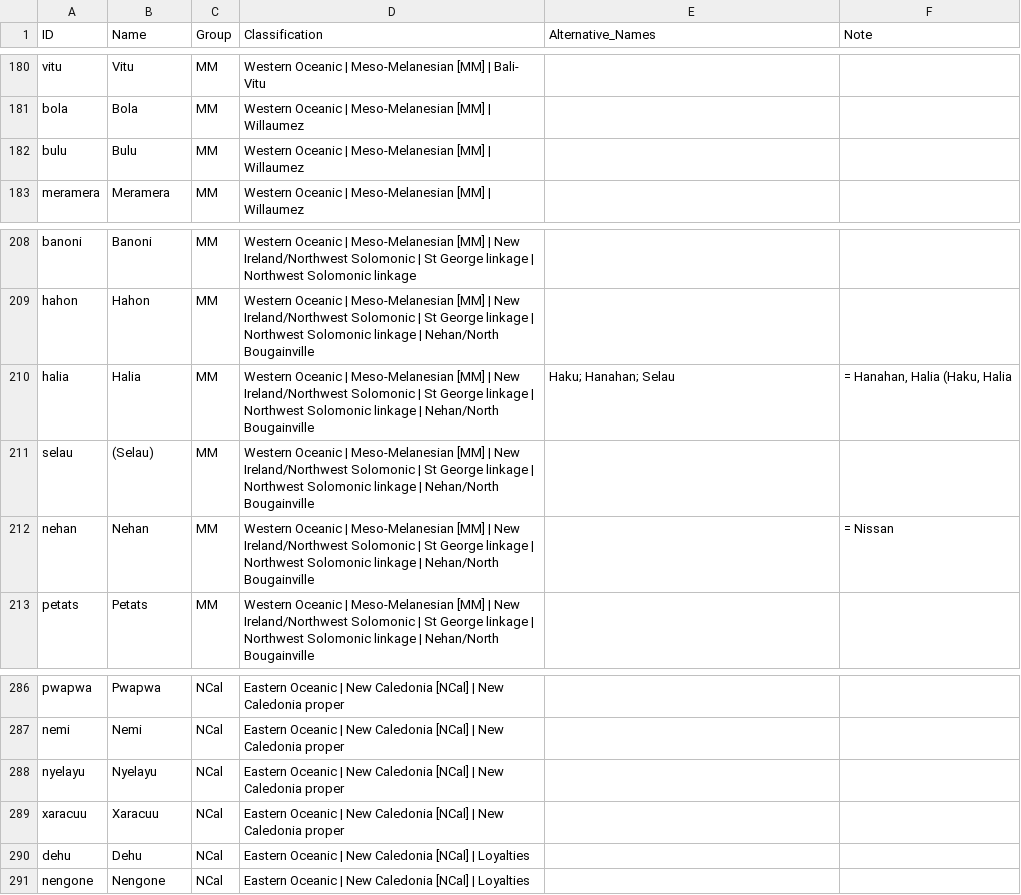
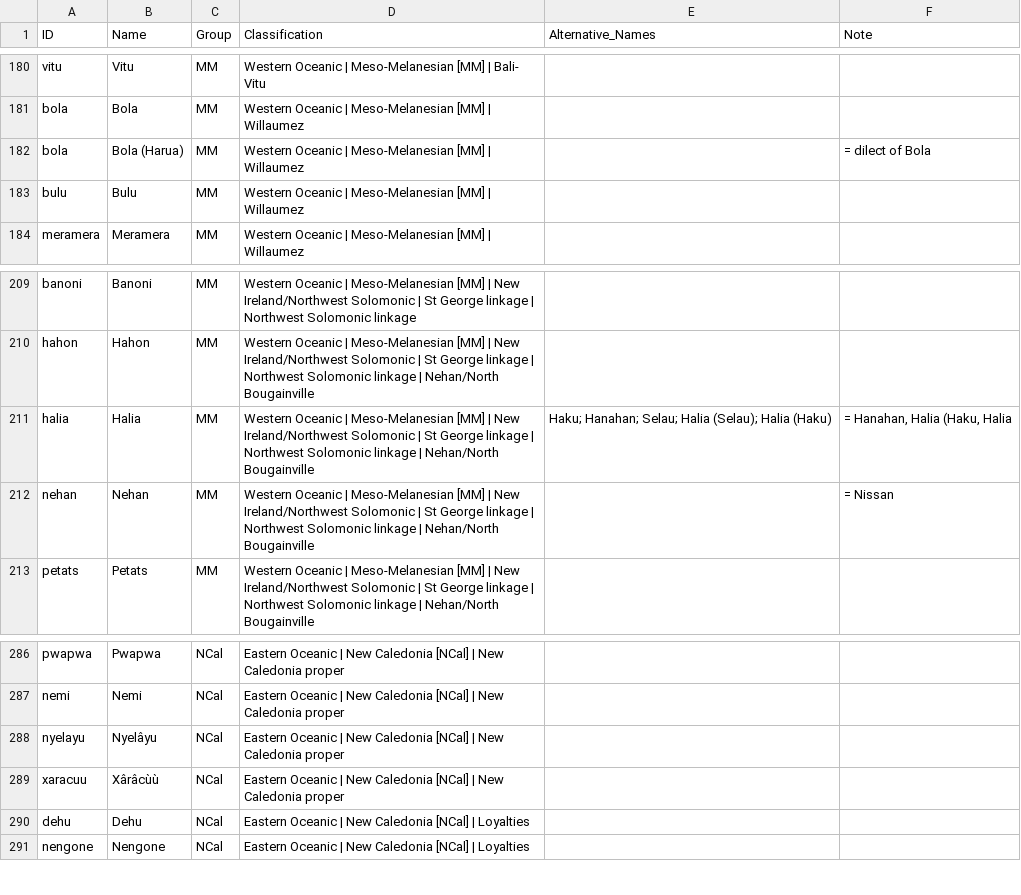
Before and after one commit to lexibank/tlopo, a CSV file: raw/vol1/languages.csv, drawn as a sheet; only a part is shown, gaps mark what is left out.

```diff
--- a/raw/vol1/languages.csv
+++ b/raw/vol1/languages.csv
@@ -181,2 +181,3 @@ vitu,Vitu,MM,Western Oceanic | Meso-Melanesian [MM] | Bali- Vitu,,
 bola,Bola,MM,Western Oceanic | Meso-Melanesian [MM] | Willaumez,,
+bola,Bola (Harua),MM,Western Oceanic | Meso-Melanesian [MM] | Willaumez,,= dilect of Bola
 bulu,Bulu,MM,Western Oceanic | Meso-Melanesian [MM] | Willaumez,,
@@ -209,4 +210,3 @@ banoni,Banoni,MM,Western Oceanic | Meso-Melanesian [MM] | New Ireland/Northwest
 hahon,Hahon,MM,Western Oceanic | Meso-Melanesian [MM] | New Ireland/Northwest Solomonic | St George linkage | Northwest Solomonic linkage | Nehan/North Bougainville,,
-halia,Halia,MM,Western Oceanic | Meso-Melanesian [MM] | New Ireland/Northwest Solomonic | St George linkage | Northwest Solomonic linkage | Nehan/North Bougainville,Haku; Hanahan; Selau,"= Hanahan, Halia (Haku, Halia"
-selau,(Selau),MM,Western Oceanic | Meso-Melanesian [MM] | New Ireland/Northwest Solomonic | St George linkage | Northwest Solomonic linkage | Nehan/North Bougainville,,
+halia,Halia,MM,Western Oceanic | Meso-Melanesian [MM] | New Ireland/Northwest Solomonic | St George linkage | Northwest Solomonic linkage | Nehan/North Bougainville,Haku; Hanahan; Selau; Halia (Selau); Halia (Haku),"= Hanahan, Halia (Haku, Halia"
 nehan,Nehan,MM,Western Oceanic | Meso-Melanesian [MM] | New Ireland/Northwest Solomonic | St George linkage | Northwest Solomonic linkage | Nehan/North Bougainville,,= Nissan
@@ -287,4 +287,4 @@ pwapwa,Pwapwa,NCal,Eastern Oceanic | New Caledonia [NCal] | New Caledonia proper
 nemi,Nemi,NCal,Eastern Oceanic | New Caledonia [NCal] | New Caledonia proper,,
-nyelayu,Nyelayu,NCal,Eastern Oceanic | New Caledonia [NCal] | New Caledonia proper,,
-xaracuu,Xaracuu,NCal,Eastern Oceanic | New Caledonia [NCal] | New Caledonia proper,,
+nyelayu,Nyelâyu,NCal,Eastern Oceanic | New Caledonia [NCal] | New Caledonia proper,,
+xaracuu,Xârâcùù,NCal,Eastern Oceanic | New Caledonia [NCal] | New Caledonia proper,,
 dehu,Dehu,NCal,Eastern Oceanic | New Caledonia [NCal] | Loyalties,,
```
Also changed, not shown: 3 other files.
